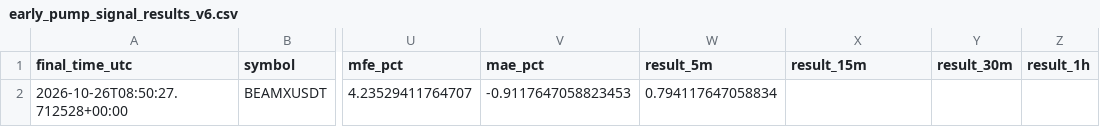
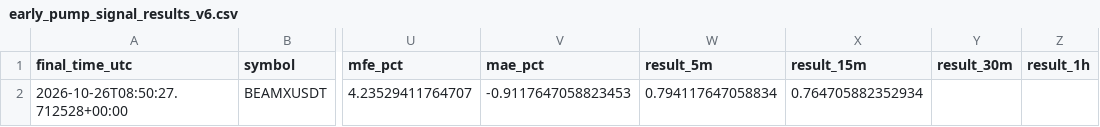
Before and after one commit to solom20232007/v6, a CSV file: early_pump_signal_results_v6.csv, drawn as a sheet; only a part is shown, gaps mark what is left out; the diff names each change by its address in the sheet, - before the commit and + after, or states it on an @@ line.

```diff
--- a/early_pump_signal_results_v6.csv
+++ b/early_pump_signal_results_v6.csv
-X2 (result_15m): (empty)
+X2 (result_15m): 0.764705882352934
```
Also changed, not shown: 1 other file.
